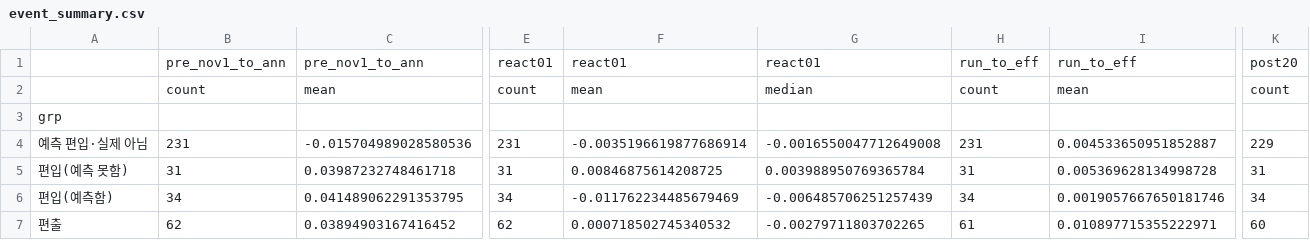
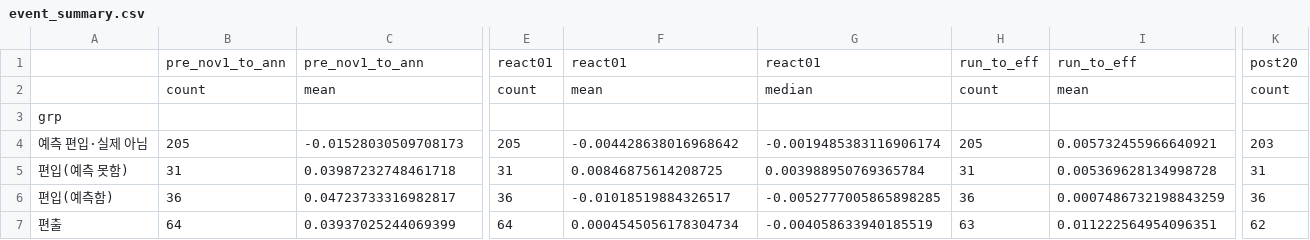
Before and after one commit to flytothejy/market-data, a CSV file: research/task9/out/event_summary.csv, drawn as a sheet; only a part is shown, gaps mark what is left out; the diff covers the shown part only; the diff names each change by its address in the sheet, - before the commit and + after, or states it on an @@ line.

```diff
--- a/research/task9/out/event_summary.csv
+++ b/research/task9/out/event_summary.csv
-B4: 231
+B4: 205
-C4: -0.015704989028580536
+C4: -0.01528030509708173
-E4: 231
+E4: 205
-F4: -0.0035196619877686914
+F4: -0.004428638016968642
-G4: -0.0016550047712649008
+G4: -0.0019485383116906174
-H4: 231
+H4: 205
-I4: 0.004533650951852887
+I4: 0.005732455966640921
-K4: 229
+K4: 203
-B6: 34
+B6: 36
-C6: 0.041489062291353795
+C6: 0.04723733316982817
-E6: 34
+E6: 36
-F6: -0.011762234485679469
+F6: -0.01018519884326517
-G6: -0.006485706251257439
+G6: -0.0052777005865898285
-H6: 34
+H6: 36
-I6: 0.0019057667650181746
+I6: 0.0007486732198843259
-K6: 34
+K6: 36
-B7: 62
+B7: 64
-C7: 0.03894903167416452
+C7: 0.03937025244069399
-E7: 62
+E7: 64
-F7: 0.000718502745340532
+F7: 0.0004545056178304734
-G7: -0.00279711803702265
+G7: -0.004058633940185519
-H7: 61
+H7: 63
-I7: 0.010897715355222971
+I7: 0.011222564954096351
-K7: 60
+K7: 62
```
Also changed, not shown: 10 edited cells elsewhere in this file, research/log.csv, research/task9/out/event_study.csv, 6 other files.
